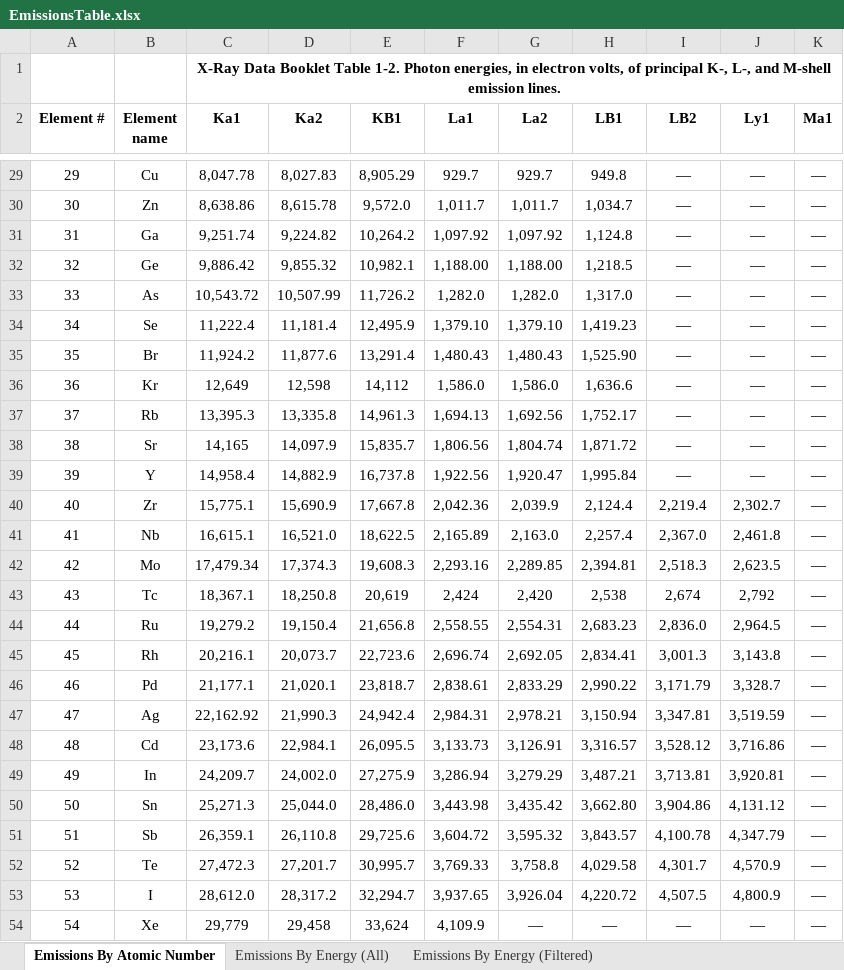
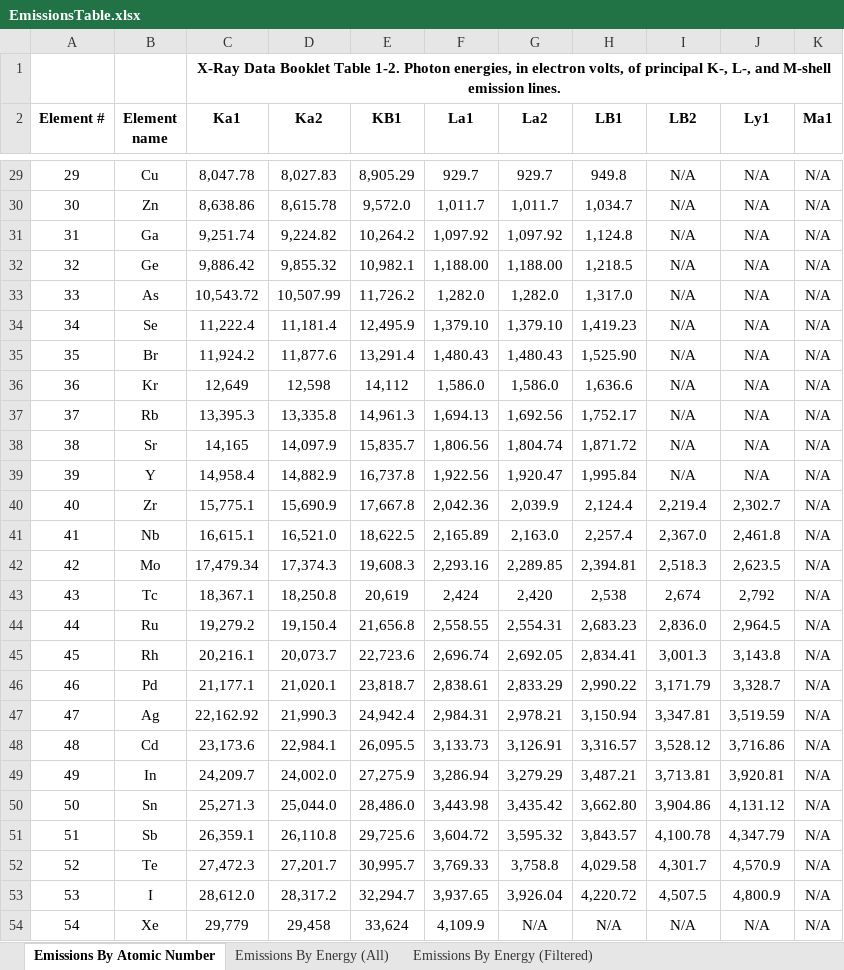
Before and after one commit to huskyroboticsteam/2015-16, an Excel workbook: finalCode/baseStationCode/xRay/xrf_analysis/EmissionsTable.xlsx, sheet Emissions By Atomic Number, drawn as a sheet; only a part is shown, gaps mark what is left out; values as stored, in another font and other column widths than the file's, no borders; the diff covers the shown part only; the diff names each change by its address in the sheet, - before the commit and + after, or states it on an @@ line.

Commit message:
Updated test CSV files, added lookup table for emission energies

```diff
--- a/finalCode/baseStationCode/xRay/xrf_analysis/EmissionsTable.xlsx (sheet Emissions By Atomic Number)
+++ b/finalCode/baseStationCode/xRay/xrf_analysis/EmissionsTable.xlsx (sheet Emissions By Atomic Number)
-I29:I39 (LB2): —
+I29:I39 (LB2): N/A
-J29:J39 (Ly1): —
+J29:J39 (Ly1): N/A
-K29:K54 (Ma1): —
+K29:K54 (Ma1): N/A
-G54 (La2): —
+G54 (La2): N/A
-H54 (LB1): —
+H54 (LB1): N/A
-I54 (LB2): —
+I54 (LB2): N/A
-J54 (Ly1): —
+J54 (Ly1): N/A
```
Also changed, not shown: 168 edited cells elsewhere in this sheet, 19 other files.
